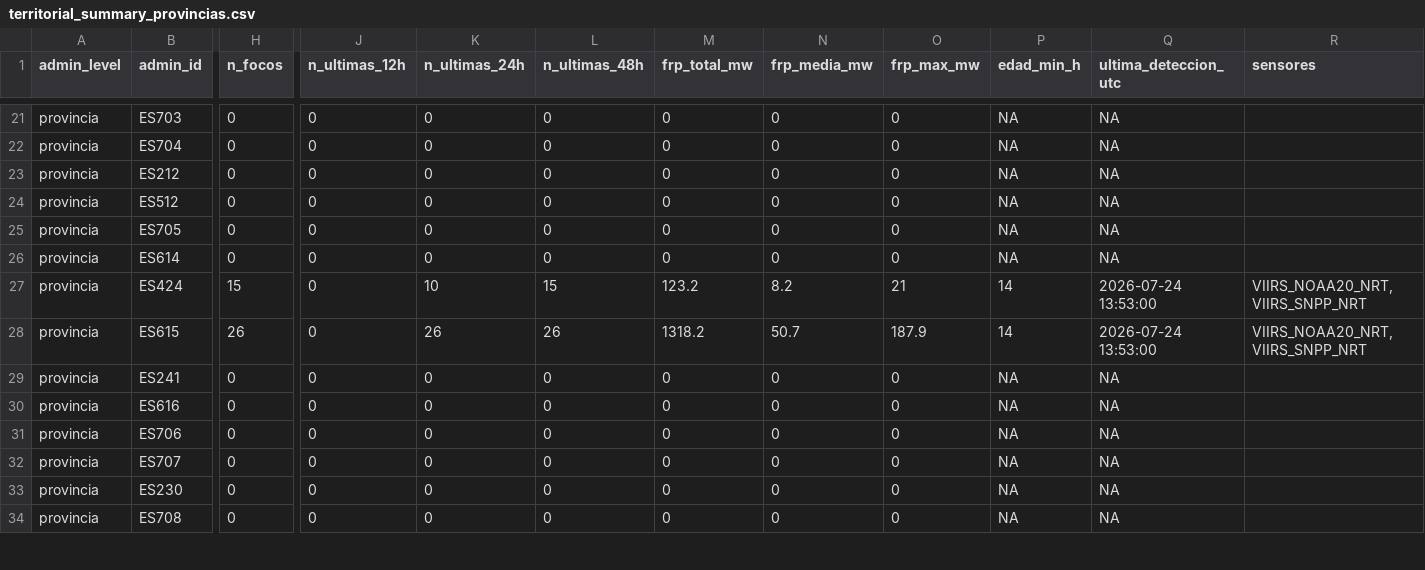
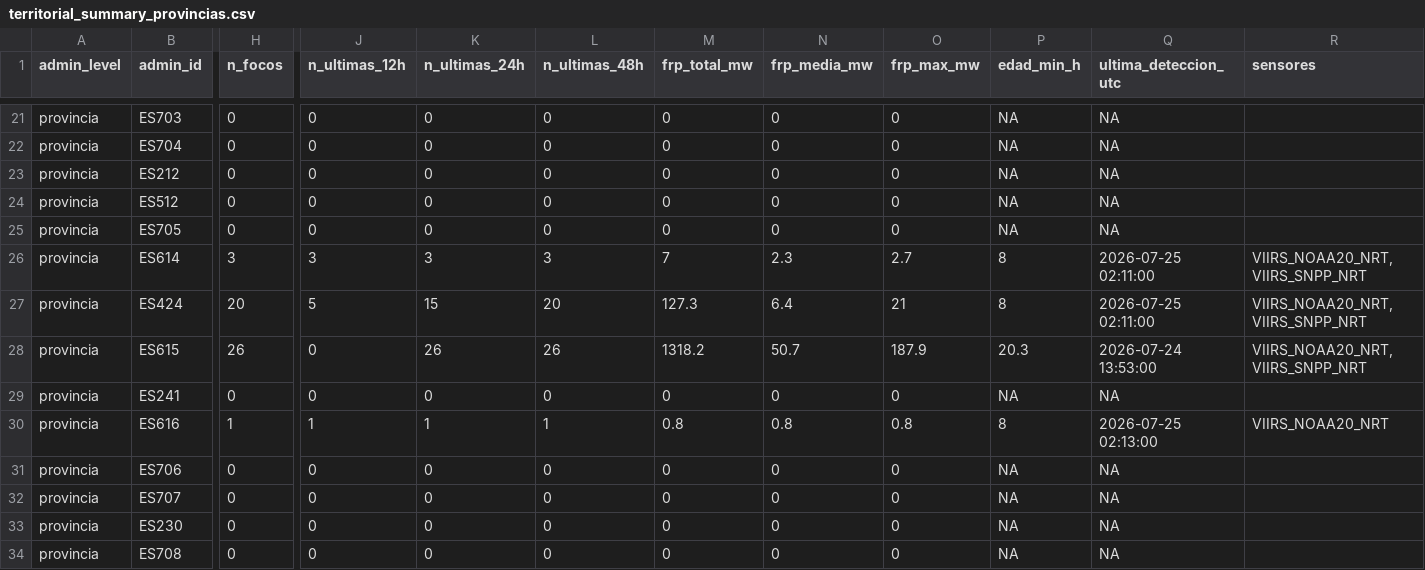
Before and after one commit to santiagomota/visor-fuego, a CSV file: assets/summary/territorial_summary_provincias.csv, drawn as a sheet; only a part is shown, gaps mark what is left out; the diff covers the shown part only; the diff names each change by its address in the sheet, - before the commit and + after, or states it on an @@ line.

```diff
--- a/assets/summary/territorial_summary_provincias.csv
+++ b/assets/summary/territorial_summary_provincias.csv
-H26 (n_focos): 0
+H26 (n_focos): 3
-J26 (n_ultimas_12h): 0
+J26 (n_ultimas_12h): 3
-K26 (n_ultimas_24h): 0
+K26 (n_ultimas_24h): 3
-L26 (n_ultimas_48h): 0
+L26 (n_ultimas_48h): 3
-M26 (frp_total_mw): 0
+M26 (frp_total_mw): 7
-N26 (frp_media_mw): 0
+N26 (frp_media_mw): 2.3
-O26 (frp_max_mw): 0
+O26 (frp_max_mw): 2.7
-P26 (edad_min_h): NA
+P26 (edad_min_h): 8
-Q26 (ultima_deteccion_utc): NA
+Q26 (ultima_deteccion_utc): 2026-07-25 02:11:00
-R26 (sensores): (empty)
+R26 (sensores): VIIRS_NOAA20_NRT, VIIRS_SNPP_NRT
-H27 (n_focos): 15
+H27 (n_focos): 20
-J27 (n_ultimas_12h): 0
+J27 (n_ultimas_12h): 5
-K27 (n_ultimas_24h): 10
+K27 (n_ultimas_24h): 15
-L27 (n_ultimas_48h): 15
+L27 (n_ultimas_48h): 20
-M27 (frp_total_mw): 123.2
+M27 (frp_total_mw): 127.3
-N27 (frp_media_mw): 8.2
+N27 (frp_media_mw): 6.4
-P27 (edad_min_h): 14
+P27 (edad_min_h): 8
-Q27 (ultima_deteccion_utc): 2026-07-24 13:53:00
+Q27 (ultima_deteccion_utc): 2026-07-25 02:11:00
-P28 (edad_min_h): 14
+P28 (edad_min_h): 20.3
-H30 (n_focos): 0
+H30 (n_focos): 1
-J30 (n_ultimas_12h): 0
+J30 (n_ultimas_12h): 1
-K30 (n_ultimas_24h): 0
+K30 (n_ultimas_24h): 1
-L30 (n_ultimas_48h): 0
+L30 (n_ultimas_48h): 1
-M30 (frp_total_mw): 0
+M30 (frp_total_mw): 0.8
-N30 (frp_media_mw): 0
+N30 (frp_media_mw): 0.8
-O30 (frp_max_mw): 0
+O30 (frp_max_mw): 0.8
-P30 (edad_min_h): NA
+P30 (edad_min_h): 8
-Q30 (ultima_deteccion_utc): NA
+Q30 (ultima_deteccion_utc): 2026-07-25 02:13:00
-R30 (sensores): (empty)
+R30 (sensores): VIIRS_NOAA20_NRT
```
Also changed, not shown: 141 edited cells elsewhere in this file, assets/alerts/operational_alerts.csv, assets/history/firms_summary_ccaa_history.csv, 26 other files.
